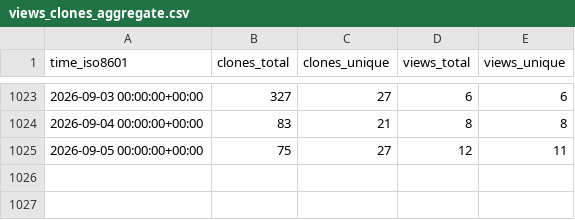
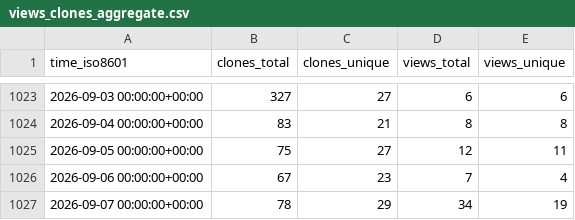
Before and after one commit to rapier1/hpn-ssh, a CSV file: rapier1/hpn-ssh/ghrs-data/views_clones_aggregate.csv, drawn as a sheet; only a part is shown, gaps mark what is left out; the diff names each change by its address in the sheet, - before the commit and + after, or states it on an @@ line.

```diff
--- a/rapier1/hpn-ssh/ghrs-data/views_clones_aggregate.csv
+++ b/rapier1/hpn-ssh/ghrs-data/views_clones_aggregate.csv
+row 1026: 2026-09-06 00:00:00+00:00 | 67 | 23 | 7 | 4
+row 1027: 2026-09-07 00:00:00+00:00 | 78 | 29 | 34 | 19
```
Also changed, not shown: 1 other file.
